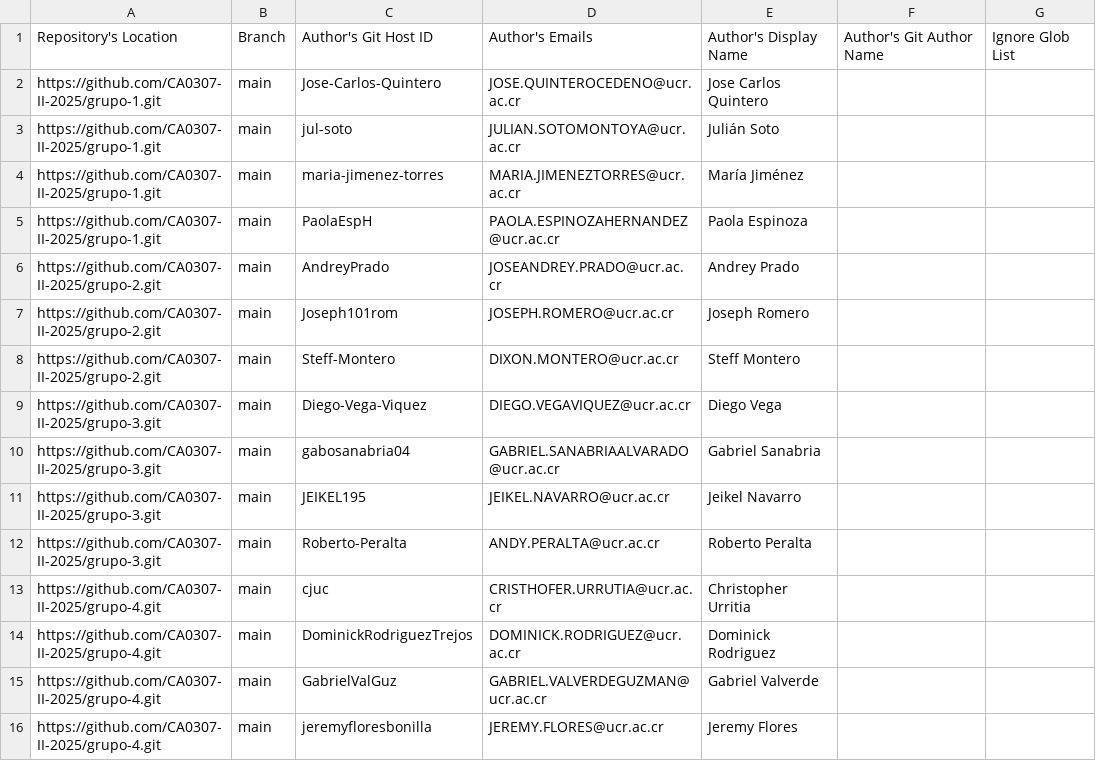
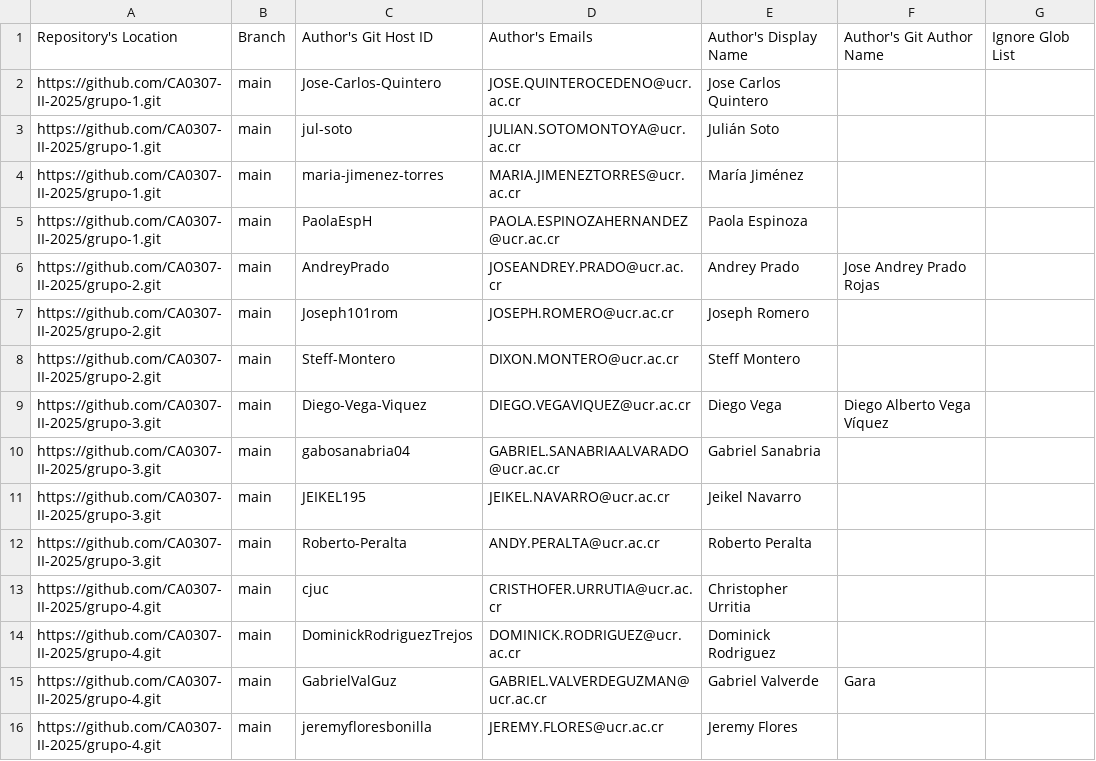
Before and after one commit to CA0307-II-2025/tablero-de-participacion, a CSV file: config/author-config.csv, drawn as a sheet.

Commit message:
Update author-config.csv

```diff
--- a/config/author-config.csv
+++ b/config/author-config.csv
@@ -5,6 +5,6 @@ https://github.com/CA0307-II-2025/grupo-1.git,main,maria-jimenez-torres,MARIA.JI
 https://github.com/CA0307-II-2025/grupo-1.git,main,PaolaEspH,PAOLA.ESPINOZAHERNANDEZ@ucr.ac.cr,Paola Espinoza,,
-https://github.com/CA0307-II-2025/grupo-2.git,main,AndreyPrado,JOSEANDREY.PRADO@ucr.ac.cr,Andrey Prado,,
+https://github.com/CA0307-II-2025/grupo-2.git,main,AndreyPrado,JOSEANDREY.PRADO@ucr.ac.cr,Andrey Prado,"Jose Andrey Prado Rojas",
 https://github.com/CA0307-II-2025/grupo-2.git,main,Joseph101rom,JOSEPH.ROMERO@ucr.ac.cr,Joseph Romero,,
 https://github.com/CA0307-II-2025/grupo-2.git,main,Steff-Montero,DIXON.MONTERO@ucr.ac.cr,Steff Montero,,
-https://github.com/CA0307-II-2025/grupo-3.git,main,Diego-Vega-Viquez,DIEGO.VEGAVIQUEZ@ucr.ac.cr,Diego Vega,,
+https://github.com/CA0307-II-2025/grupo-3.git,main,Diego-Vega-Viquez,DIEGO.VEGAVIQUEZ@ucr.ac.cr,Diego Vega,"Diego Alberto Vega Víquez",
 https://github.com/CA0307-II-2025/grupo-3.git,main,gabosanabria04,GABRIEL.SANABRIAALVARADO@ucr.ac.cr,Gabriel Sanabria,,
@@ -14,3 +14,3 @@ https://github.com/CA0307-II-2025/grupo-4.git,main,cjuc,CRISTHOFER.URRUTIA@ucr.a
 https://github.com/CA0307-II-2025/grupo-4.git,main,DominickRodriguezTrejos,DOMINICK.RODRIGUEZ@ucr.ac.cr,Dominick Rodriguez,,
-https://github.com/CA0307-II-2025/grupo-4.git,main,GabrielValGuz,GABRIEL.VALVERDEGUZMAN@ucr.ac.cr,Gabriel Valverde,,
+https://github.com/CA0307-II-2025/grupo-4.git,main,GabrielValGuz,GABRIEL.VALVERDEGUZMAN@ucr.ac.cr,Gabriel Valverde,"Gara",
 https://github.com/CA0307-II-2025/grupo-4.git,main,jeremyfloresbonilla,JEREMY.FLORES@ucr.ac.cr,Jeremy Flores,,
```
